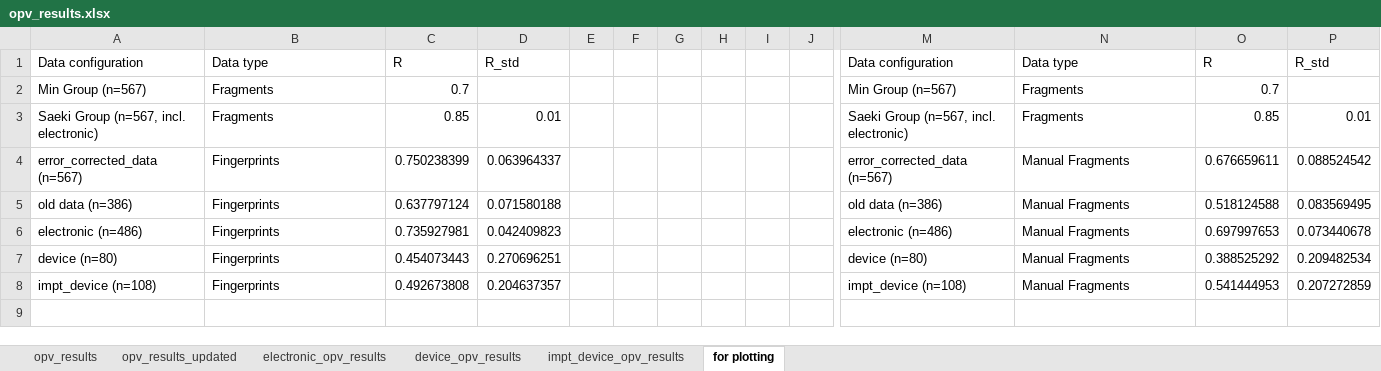
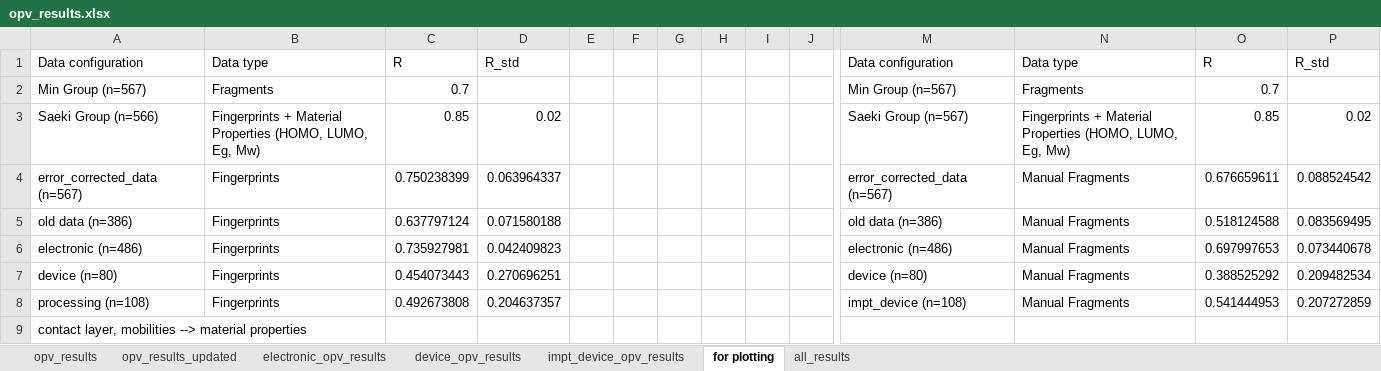
Before and after one commit to aspuru-guzik-group/Beyond-Molecular-Structure-ML-for-OPV-Materials-Devices, an Excel workbook: opv_results.xlsx, sheet for plotting, drawn as a sheet; only a part is shown, gaps mark what is left out; values as stored, in another font and other column widths than the file's, no borders; charts and pictures not drawn; removed rows and columns are numbered as before the commit, all else as after; rows hold the shown columns only; the diff names each change by its address in the sheet, - before the commit and + after, or states it on an @@ line.

Commit message:
working on data visualization

```diff
--- a/opv_results.xlsx (sheet for plotting)
+++ b/opv_results.xlsx (sheet for plotting)
+sheet tab: all_results
-row 3: Saeki Group (n=567, incl. electronic) | Fragments | 0.85 | 0.01 |  |  |  |  |  |  | Saeki Group (n=567, incl. electronic) | Fragments | 0.85 | 0.01
+row 3: Saeki Group (n=566) | Fingerprints + Material Properties (HOMO, LUMO, Eg, Mw) | 0.85 | 0.02 |  |  |  |  |  |  | Saeki Group (n=567) | Fingerprints + Material Properties (HOMO, LUMO, Eg, Mw) | 0.85 | 0.02
-A8: impt_device (n=108)
+A8: processing (n=108)
+row 9: contact layer, mobilities --> material properties
```
Also changed, not shown: charts or pictures, 9 other files.
